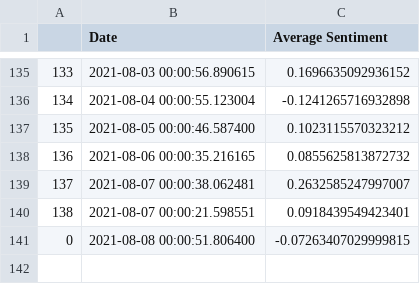
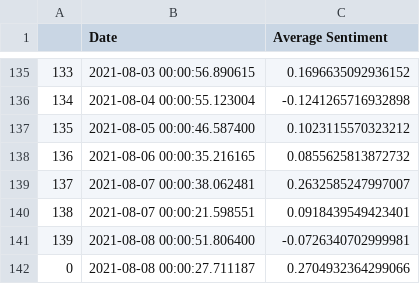
Before and after one commit to evayl2/Twitter-Stock-Sentiment-Analysis, a CSV file: weighed_tweet_scores.csv, drawn as a sheet; only a part is shown, gaps mark what is left out; the diff names each change by its address in the sheet, - before the commit and + after, or states it on an @@ line.

```diff
--- a/weighed_tweet_scores.csv
+++ b/weighed_tweet_scores.csv
@@ column A renumbered in row 141 @@
-C141 (Average Sentiment): -0.07263407029999815
+C141 (Average Sentiment): -0.0726340702999981
+row 142: 0 | 2021-08-08 00:00:27.711187 | 0.2704932364299066
```
Also changed, not shown: seven_day_prices.csv, tweet_data/hashtag_tweet_sentiment.csv, 3 other files.
